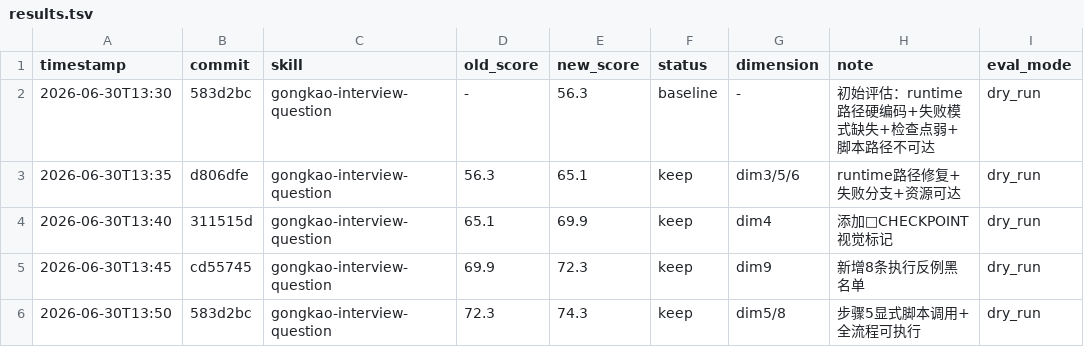
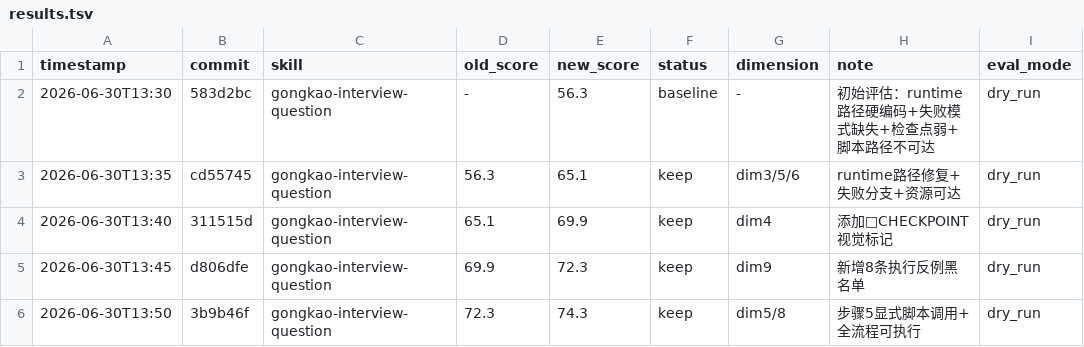
Before and after one commit to rshawn0307-maker/gongkao-interview-question, a TSV file: results.tsv, drawn as a sheet.

Commit message:
fix: correct commit hashes in results.tsv

```diff
--- a/results.tsv
+++ b/results.tsv
@@ -2,5 +2,5 @@ timestamp	commit	skill	old_score	new_score	status	dimension	note	eval_mode
 2026-06-30T13:30	583d2bc	gongkao-interview-question	-	56.3	baseline	-	初始评估：runtime路径硬编码+失败模式缺失+检查点弱+脚本路径不可达	dry_run
-2026-06-30T13:35	d806dfe	gongkao-interview-question	56.3	65.1	keep	dim3/5/6	runtime路径修复+失败分支+资源可达	dry_run
+2026-06-30T13:35	cd55745	gongkao-interview-question	56.3	65.1	keep	dim3/5/6	runtime路径修复+失败分支+资源可达	dry_run
 2026-06-30T13:40	311515d	gongkao-interview-question	65.1	69.9	keep	dim4	添加🔴CHECKPOINT视觉标记	dry_run
-2026-06-30T13:45	cd55745	gongkao-interview-question	69.9	72.3	keep	dim9	新增8条执行反例黑名单	dry_run
-2026-06-30T13:50	583d2bc	gongkao-interview-question	72.3	74.3	keep	dim5/8	步骤5显式脚本调用+全流程可执行	dry_run
+2026-06-30T13:45	d806dfe	gongkao-interview-question	69.9	72.3	keep	dim9	新增8条执行反例黑名单	dry_run
+2026-06-30T13:50	3b9b46f	gongkao-interview-question	72.3	74.3	keep	dim5/8	步骤5显式脚本调用+全流程可执行	dry_run
```
